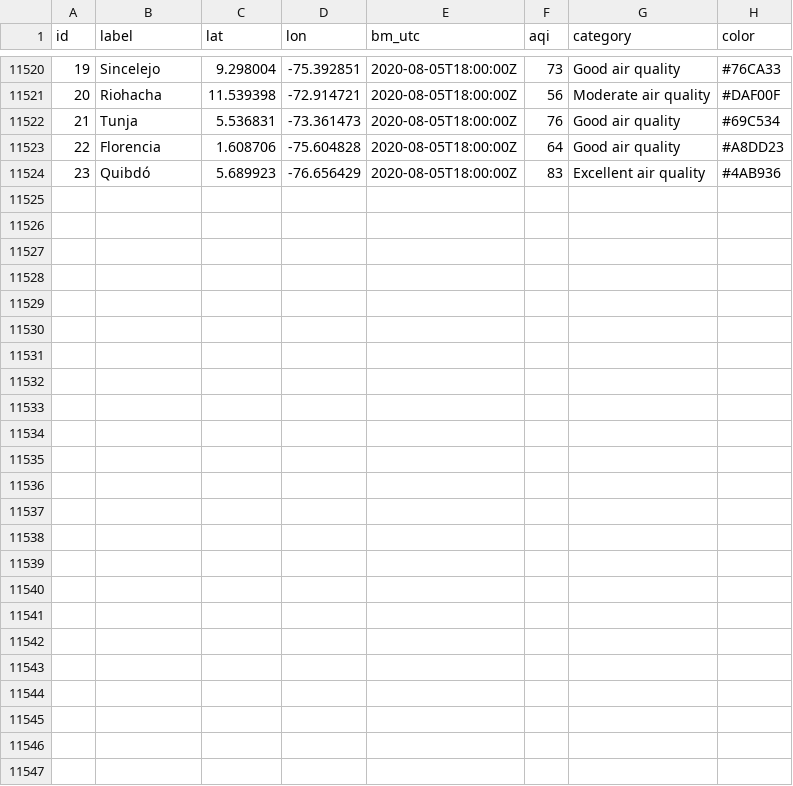
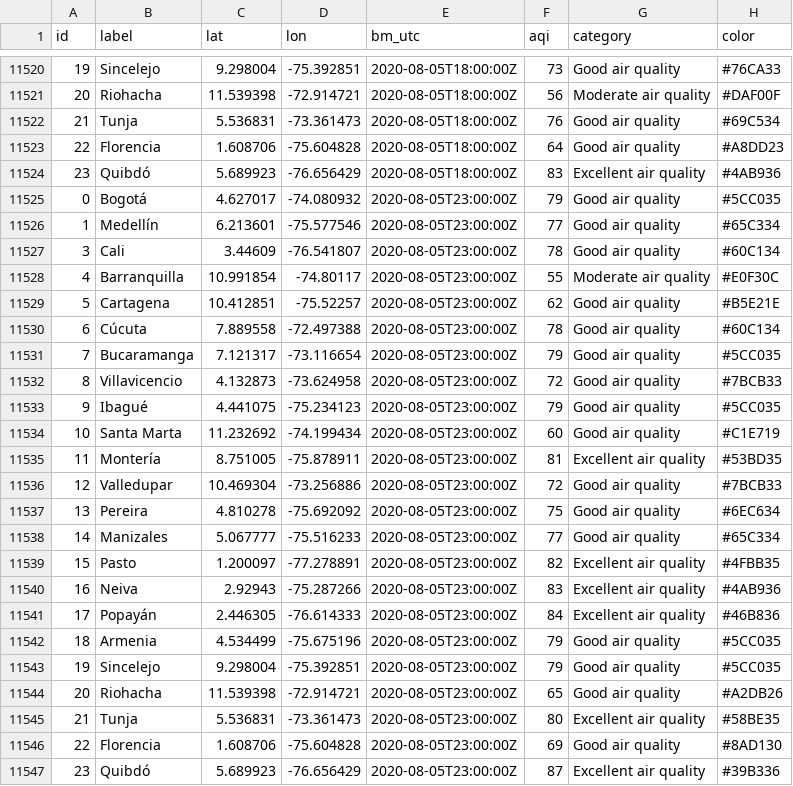
Before and after one commit to sebaxtian/breezometer-api-demo, a CSV file: output/air_quality.csv, drawn as a sheet; only a part is shown, gaps mark what is left out; the diff names each change by its address in the sheet, - before the commit and + after, or states it on an @@ line.

Commit message:
Updated at Wed Aug  5 23:19:19 UTC 2020

```diff
--- a/output/air_quality.csv
+++ b/output/air_quality.csv
+row 11525: 0 | Bogotá | 4.627017 | -74.080932 | 2020-08-05T23:00:00Z | 79 | Good air quality | #5CC035
+row 11526: 1 | Medellín | 6.213601 | -75.577546 | 2020-08-05T23:00:00Z | 77 | Good air quality | #65C334
+row 11527: 3 | Cali | 3.44609 | -76.541807 | 2020-08-05T23:00:00Z | 78 | Good air quality | #60C134
+row 11528: 4 | Barranquilla | 10.991854 | -74.80117 | 2020-08-05T23:00:00Z | 55 | Moderate air quality | #E0F30C
+row 11529: 5 | Cartagena | 10.412851 | -75.52257 | 2020-08-05T23:00:00Z | 62 | Good air quality | #B5E21E
+row 11530: 6 | Cúcuta | 7.889558 | -72.497388 | 2020-08-05T23:00:00Z | 78 | Good air quality | #60C134
+row 11531: 7 | Bucaramanga | 7.121317 | -73.116654 | 2020-08-05T23:00:00Z | 79 | Good air quality | #5CC035
+row 11532: 8 | Villavicencio | 4.132873 | -73.624958 | 2020-08-05T23:00:00Z | 72 | Good air quality | #7BCB33
+row 11533: 9 | Ibagué | 4.441075 | -75.234123 | 2020-08-05T23:00:00Z | 79 | Good air quality | #5CC035
+row 11534: 10 | Santa Marta | 11.232692 | -74.199434 | 2020-08-05T23:00:00Z | 60 | Good air quality | #C1E719
+row 11535: 11 | Montería | 8.751005 | -75.878911 | 2020-08-05T23:00:00Z | 81 | Excellent air quality | #53BD35
+row 11536: 12 | Valledupar | 10.469304 | -73.256886 | 2020-08-05T23:00:00Z | 72 | Good air quality | #7BCB33
+row 11537: 13 | Pereira | 4.810278 | -75.692092 | 2020-08-05T23:00:00Z | 75 | Good air quality | #6EC634
+row 11538: 14 | Manizales | 5.067777 | -75.516233 | 2020-08-05T23:00:00Z | 77 | Good air quality | #65C334
+row 11539: 15 | Pasto | 1.200097 | -77.278891 | 2020-08-05T23:00:00Z | 82 | Excellent air quality | #4FBB35
+row 11540: 16 | Neiva | 2.92943 | -75.287266 | 2020-08-05T23:00:00Z | 83 | Excellent air quality | #4AB936
+row 11541: 17 | Popayán | 2.446305 | -76.614333 | 2020-08-05T23:00:00Z | 84 | Excellent air quality | #46B836
+row 11542: 18 | Armenia | 4.534499 | -75.675196 | 2020-08-05T23:00:00Z | 79 | Good air quality | #5CC035
+row 11543: 19 | Sincelejo | 9.298004 | -75.392851 | 2020-08-05T23:00:00Z | 79 | Good air quality | #5CC035
+row 11544: 20 | Riohacha | 11.539398 | -72.914721 | 2020-08-05T23:00:00Z | 65 | Good air quality | #A2DB26
+row 11545: 21 | Tunja | 5.536831 | -73.361473 | 2020-08-05T23:00:00Z | 80 | Excellent air quality | #58BE35
+row 11546: 22 | Florencia | 1.608706 | -75.604828 | 2020-08-05T23:00:00Z | 69 | Good air quality | #8AD130
+row 11547: 23 | Quibdó | 5.689923 | -76.656429 | 2020-08-05T23:00:00Z | 87 | Excellent air quality | #39B336
```
